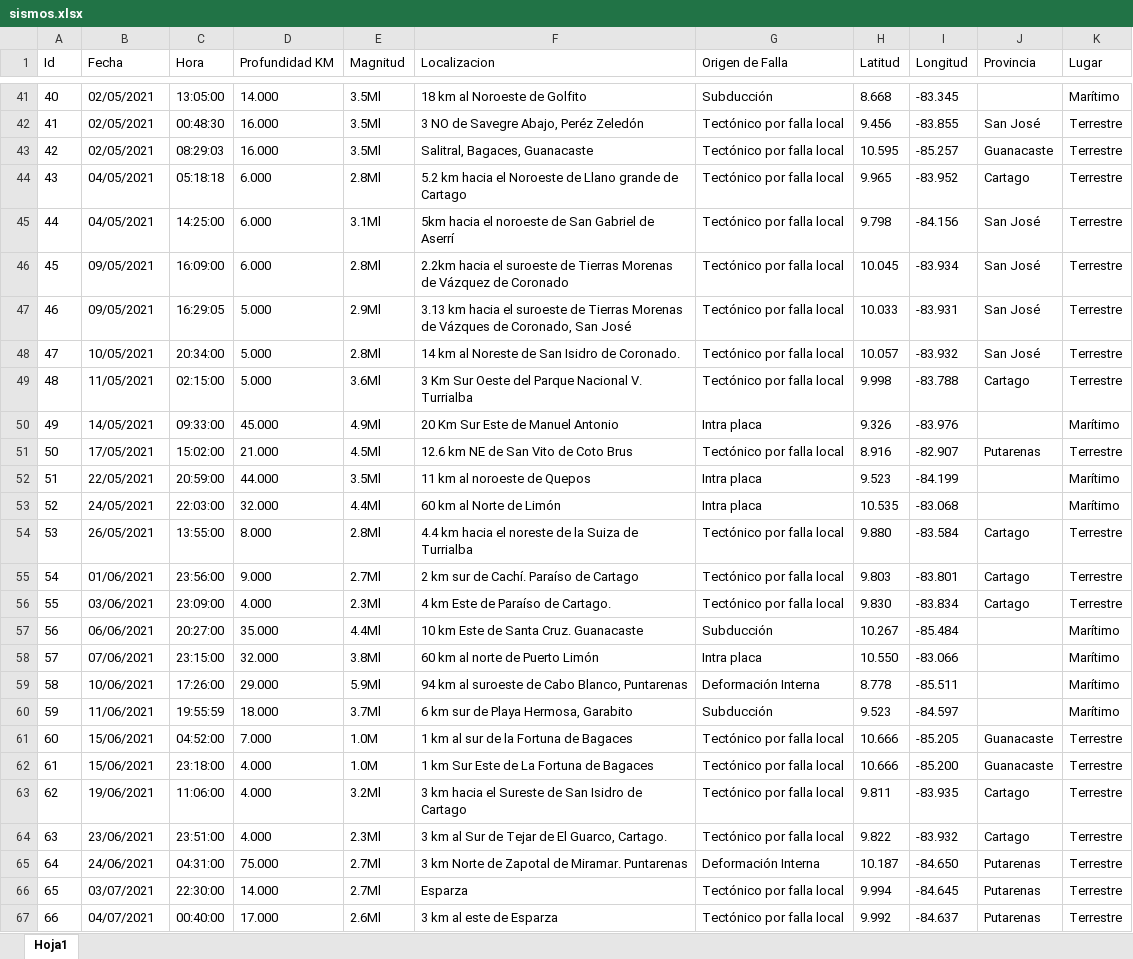
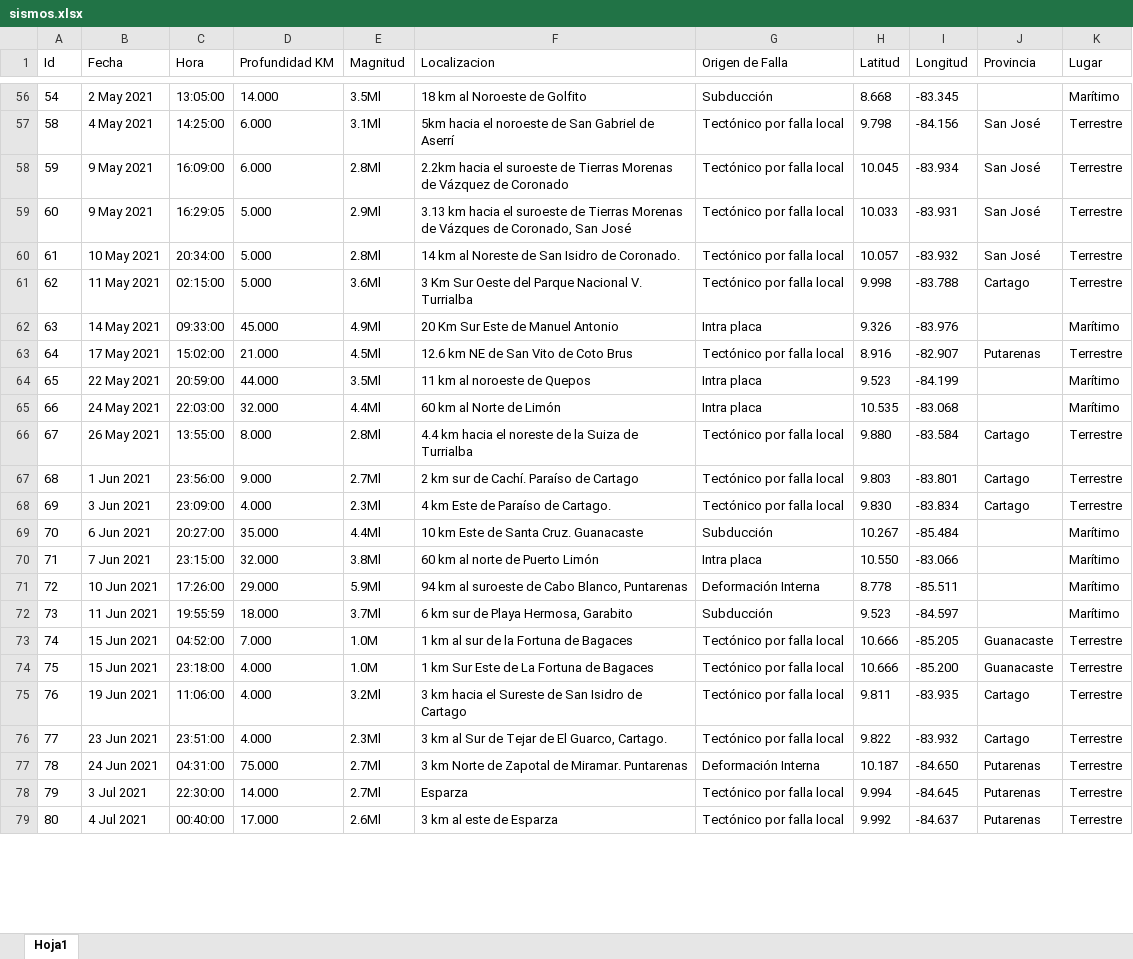
Before and after one commit to TheCsarbeat/Proyecto-1-POO, an Excel workbook: src/files/sismos.xlsx, sheet Hoja1, drawn as a sheet; only a part is shown, gaps mark what is left out; values as stored, in another font and other column widths than the file's, no borders; removed rows and columns are numbered as before the commit, all else as after; the diff covers the shown part only; the diff names each change by its address in the sheet, - before the commit and + after, or states it on an @@ line.

```diff
--- a/src/files/sismos.xlsx (sheet Hoja1)
+++ b/src/files/sismos.xlsx (sheet Hoja1)
@@ column A (Id) renumbered between rows 11 and 120 @@
-B56 (Fecha): 02/05/2021
+B56 (Fecha): 2 May 2021
-row 42: 41 | 02/05/2021 | 00:48:30 | 16.000 | 3.5Ml | 3 NO de Savegre Abajo, Peréz Zeledón | Tectónico por falla local | 9.456 | -83.855 | San José | Terrestre
-row 43: 42 | 02/05/2021 | 08:29:03 | 16.000 | 3.5Ml | Salitral, Bagaces, Guanacaste | Tectónico por falla local | 10.595 | -85.257 | Guanacaste | Terrestre
-row 44: 43 | 04/05/2021 | 05:18:18 | 6.000 | 2.8Ml | 5.2 km hacia el Noroeste de Llano grande de Cartago | Tectónico por falla local | 9.965 | -83.952 | Cartago | Terrestre
-B57 (Fecha): 04/05/2021
+B57 (Fecha): 4 May 2021
-B58:B59 (Fecha): 09/05/2021
+B58:B59 (Fecha): 9 May 2021
-B60 (Fecha): 10/05/2021
+B60 (Fecha): 10 May 2021
-B61 (Fecha): 11/05/2021
+B61 (Fecha): 11 May 2021
-B62 (Fecha): 14/05/2021
+B62 (Fecha): 14 May 2021
-B63 (Fecha): 17/05/2021
+B63 (Fecha): 17 May 2021
-B64 (Fecha): 22/05/2021
+B64 (Fecha): 22 May 2021
-B65 (Fecha): 24/05/2021
+B65 (Fecha): 24 May 2021
-B66 (Fecha): 26/05/2021
+B66 (Fecha): 26 May 2021
-B67 (Fecha): 01/06/2021
+B67 (Fecha): 1 Jun 2021
-B68 (Fecha): 03/06/2021
+B68 (Fecha): 3 Jun 2021
-B69 (Fecha): 06/06/2021
+B69 (Fecha): 6 Jun 2021
-B70 (Fecha): 07/06/2021
+B70 (Fecha): 7 Jun 2021
-B71 (Fecha): 10/06/2021
+B71 (Fecha): 10 Jun 2021
-B72 (Fecha): 11/06/2021
+B72 (Fecha): 11 Jun 2021
-B73:B74 (Fecha): 15/06/2021
+B73:B74 (Fecha): 15 Jun 2021
-B75 (Fecha): 19/06/2021
+B75 (Fecha): 19 Jun 2021
-B76 (Fecha): 23/06/2021
+B76 (Fecha): 23 Jun 2021
-B77 (Fecha): 24/06/2021
+B77 (Fecha): 24 Jun 2021
-B78 (Fecha): 03/07/2021
+B78 (Fecha): 3 Jul 2021
-B79 (Fecha): 04/07/2021
+B79 (Fecha): 4 Jul 2021
```
Also changed, not shown: 22 added rows, 5 removed rows and 74 edited cells elsewhere in this sheet, build/classes/files/asociados.xlsx, build/classes/files/sismos.xlsx, 42 other files.
